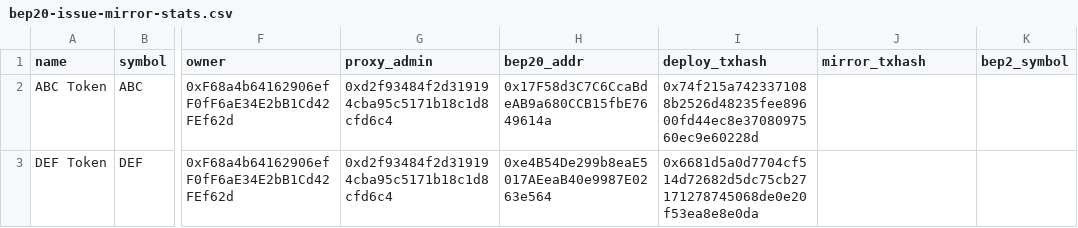
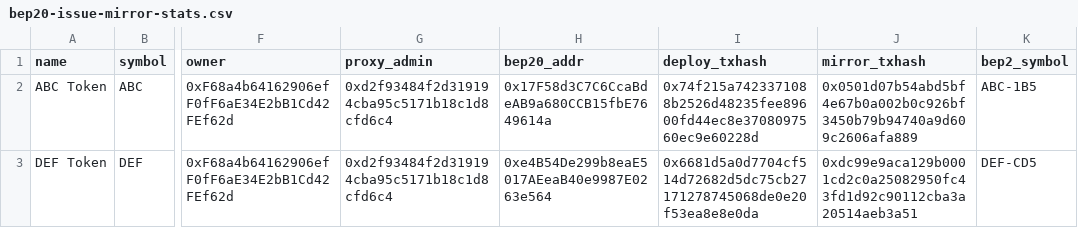
Before and after one commit to bnb-chain/bep20-issue-mirror-stats, a CSV file: bep20-issue-mirror-stats.csv, drawn as a sheet; only a part is shown, gaps mark what is left out; the diff names each change by its address in the sheet, - before the commit and + after, or states it on an @@ line.

Commit message:
update stats

```diff
--- a/bep20-issue-mirror-stats.csv
+++ b/bep20-issue-mirror-stats.csv
-J2 (mirror_txhash): (empty)
+J2 (mirror_txhash): 0x0501d07b54abd5bf4e67b0a002b0c926bf3450b79b94740a9d609c2606afa889
-K2 (bep2_symbol): (empty)
+K2 (bep2_symbol): ABC-1B5
-J3 (mirror_txhash): (empty)
+J3 (mirror_txhash): 0xdc99e9aca129b0001cd2c0a25082950fc43fd1d92c90112cba3a20514aeb3a51
-K3 (bep2_symbol): (empty)
+K3 (bep2_symbol): DEF-CD5
```
